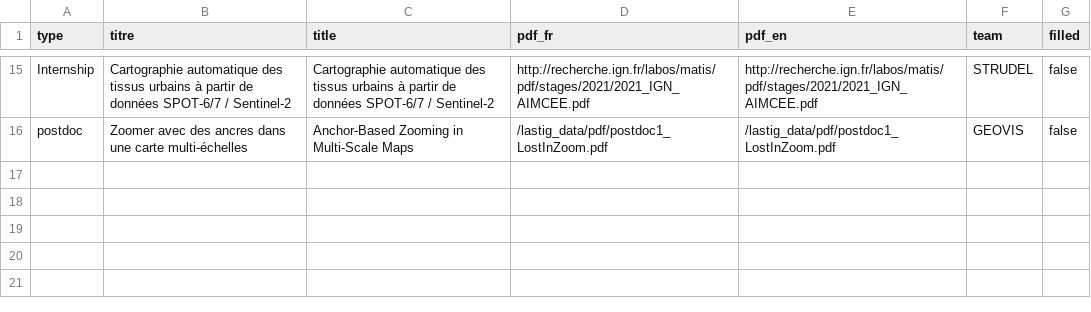
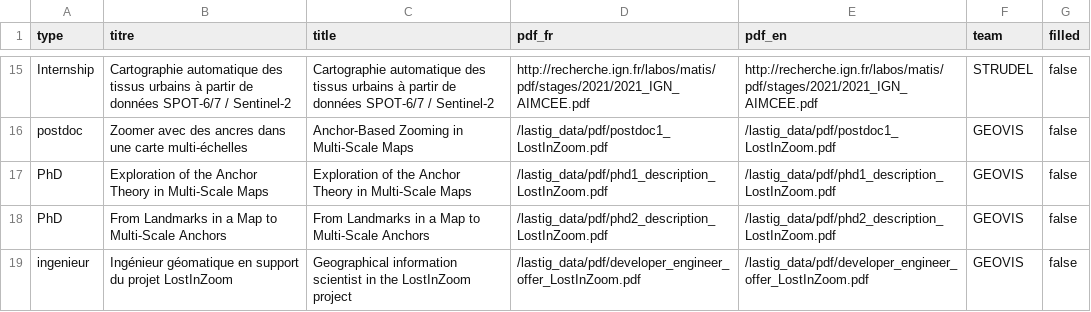
Before and after one commit to umrlastig/lastig_data, a CSV file: recruiting.csv, drawn as a sheet; only a part is shown, gaps mark what is left out; the diff names each change by its address in the sheet, - before the commit and + after, or states it on an @@ line.

Commit message:
Add LostInZoom offers

```diff
--- a/recruiting.csv
+++ b/recruiting.csv
+row 17: PhD | Exploration of the Anchor Theory in Multi-Scale Maps | Exploration of the Anchor Theory in Multi-Scale Maps | /lastig_data/pdf/phd1_description_LostInZoom.pdf | /lastig_data/pdf/phd1_description_LostInZoom.pdf | GEOVIS | false
+row 18: PhD | From Landmarks in a Map to Multi-Scale Anchors | From Landmarks in a Map to Multi-Scale Anchors | /lastig_data/pdf/phd2_description_LostInZoom.pdf | /lastig_data/pdf/phd2_description_LostInZoom.pdf | GEOVIS | false
+row 19: ingenieur | Ingénieur géomatique en support du projet LostInZoom | Geographical information scientist in the LostInZoom project | /lastig_data/pdf/developer_engineer_offer_LostInZoom.pdf | /lastig_data/pdf/developer_engineer_offer_LostInZoom.pdf | GEOVIS | false
```
Also changed, not shown: 4 other files.
